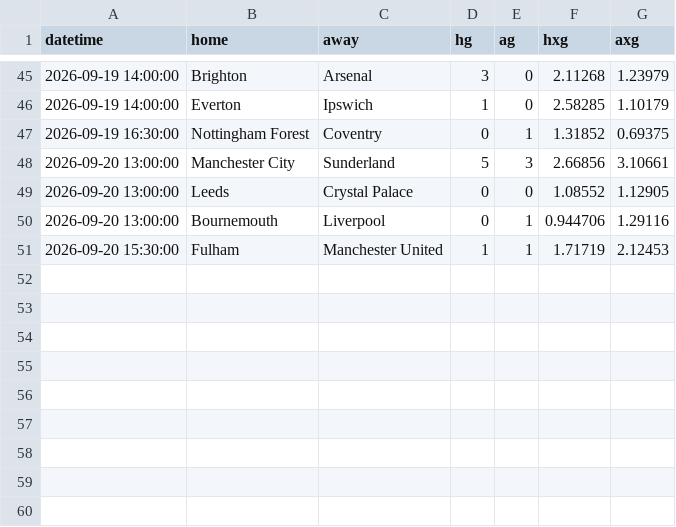
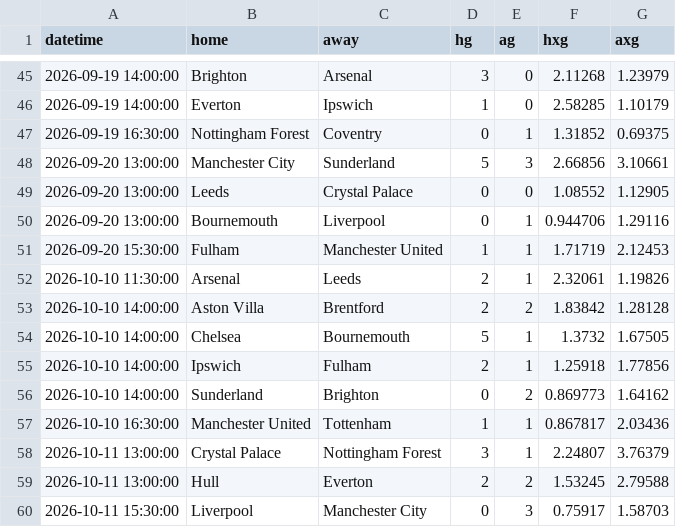
Before and after one commit to Armann13/valuebet, a CSV file: data/raw/xg/E0_2627.csv, drawn as a sheet; only a part is shown, gaps mark what is left out.

```diff
--- a/data/raw/xg/E0_2627.csv
+++ b/data/raw/xg/E0_2627.csv
@@ -51 +51,10 @@ datetime,home,away,hg,ag,hxg,axg
 2026-09-20 15:30:00,Fulham,Manchester United,1,1,1.71719,2.12453
+2026-10-10 11:30:00,Arsenal,Leeds,2,1,2.32061,1.19826
+2026-10-10 14:00:00,Aston Villa,Brentford,2,2,1.83842,1.28128
+2026-10-10 14:00:00,Chelsea,Bournemouth,5,1,1.3732,1.67505
+2026-10-10 14:00:00,Ipswich,Fulham,2,1,1.25918,1.77856
+2026-10-10 14:00:00,Sunderland,Brighton,0,2,0.869773,1.64162
+2026-10-10 16:30:00,Manchester United,Tottenham,1,1,0.867817,2.03436
+2026-10-11 13:00:00,Crystal Palace,Nottingham Forest,3,1,2.24807,3.76379
+2026-10-11 13:00:00,Hull,Everton,2,2,1.53245,2.79588
+2026-10-11 15:30:00,Liverpool,Manchester City,0,3,0.75917,1.58703
```
Also changed, not shown: data/raw/xg/D1_2627.csv, data/raw/xg/F1_2627.csv, 7 other files.
